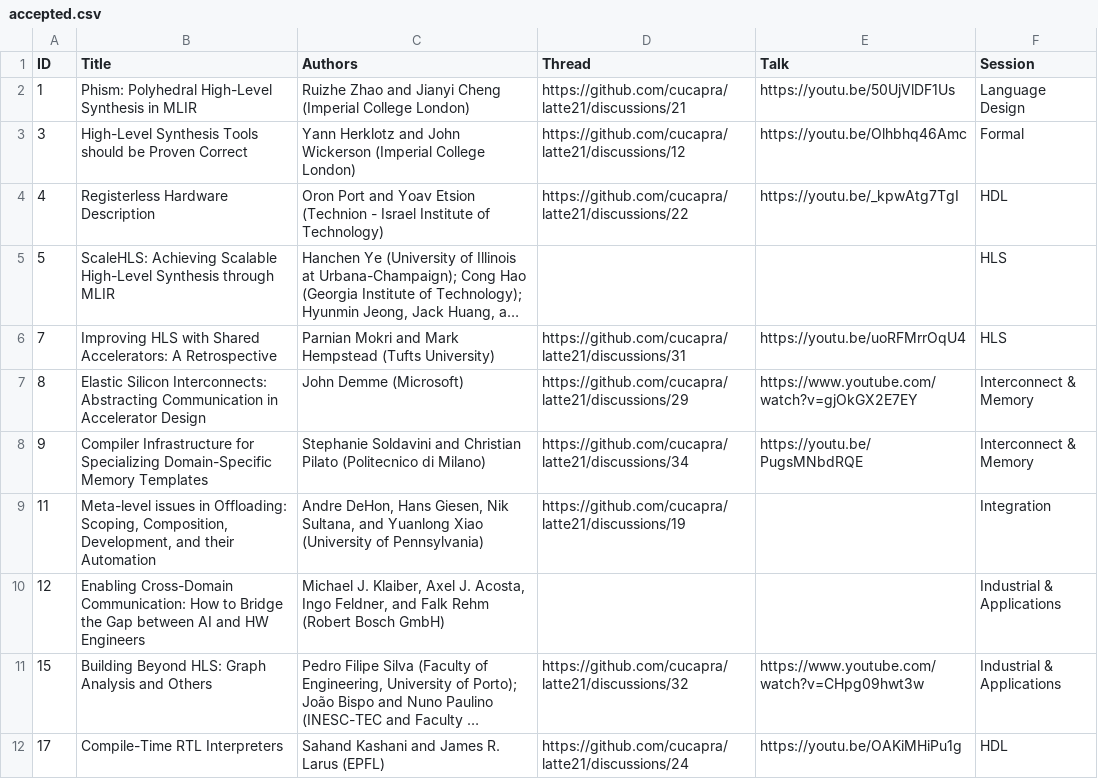
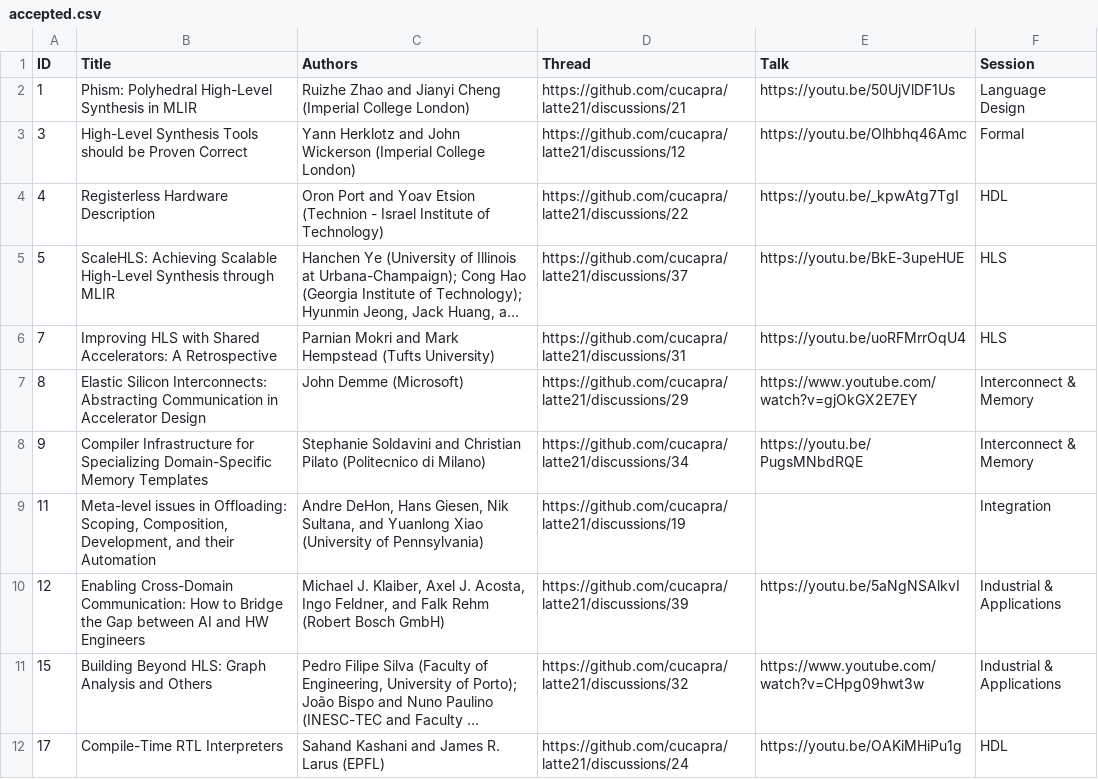
Before and after one commit to cucapra/latte21, a CSV file: web/content/accepted.csv, drawn as a sheet; only a part is shown; long unchanged cells end in …; the diff names each change by its address in the sheet, - before the commit and + after, or states it on an @@ line.

Commit message:
more links

```diff
--- a/web/content/accepted.csv
+++ b/web/content/accepted.csv
-D5 (Thread): (empty)
+D5 (Thread): https://github.com/cucapra/latte21/discussions/37
-E5 (Talk): (empty)
+E5 (Talk): https://youtu.be/BkE-3upeHUE
-D10 (Thread): (empty)
+D10 (Thread): https://github.com/cucapra/latte21/discussions/39
-E10 (Talk): (empty)
+E10 (Talk): https://youtu.be/5aNgNSAlkvI
```
